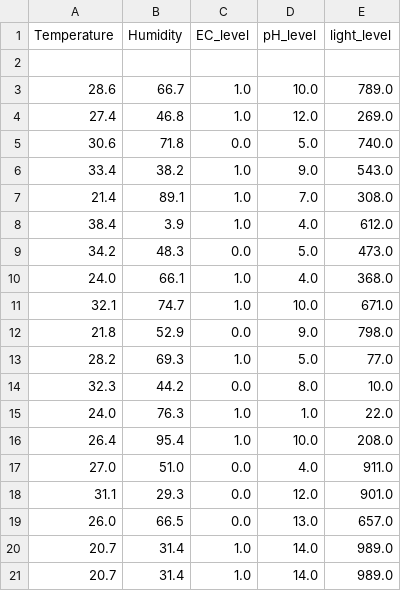
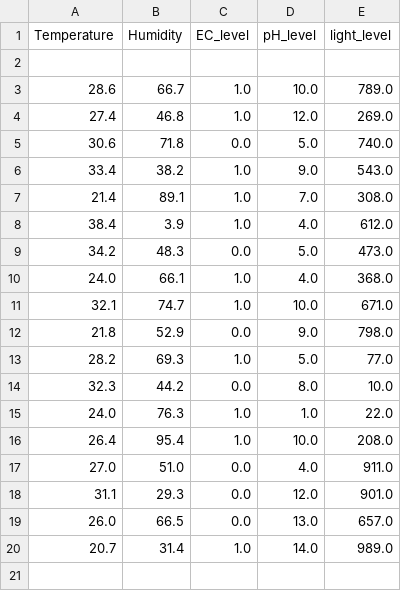
Before and after one commit to Pozq100/WebPage, a CSV file: Alldatas.csv, drawn as a sheet; the diff names each change by its address in the sheet, - before the commit and + after, or states it on an @@ line.

```diff
--- a/Alldatas.csv
+++ b/Alldatas.csv
-row 21: 20.7 | 31.4 | 1.0 | 14.0 | 989.0
```
Also changed, not shown: 2 other files.
